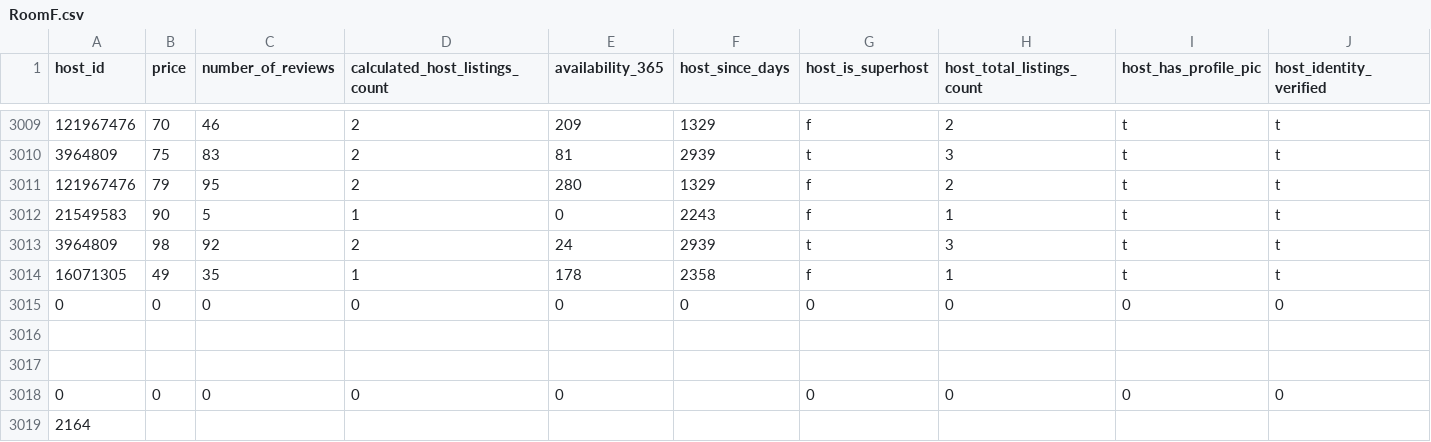
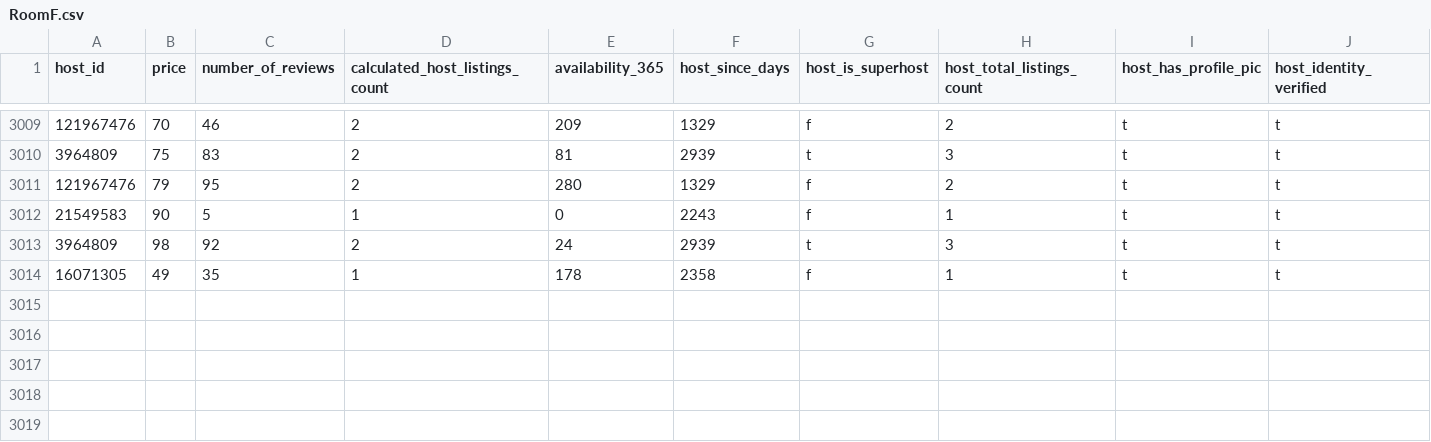
Before and after one commit to alex31425/GEOG594-MTHuang, a CSV file: RoomF.csv, drawn as a sheet; only a part is shown, gaps mark what is left out; rows hold the shown columns only; the diff names each change by its address in the sheet, - before the commit and + after, or states it on an @@ line.

Commit message:
Add files via upload

```diff
--- a/RoomF.csv
+++ b/RoomF.csv
-row 3015: 0 | 0 | 0 | 0 | 0 | 0 | 0 | 0 | 0 | 0
-row 3016: (empty)
-row 3017: (empty)
-row 3018: 0 | 0 | 0 | 0 | 0 |  | 0 | 0 | 0 | 0
-row 3019: 2164
```
